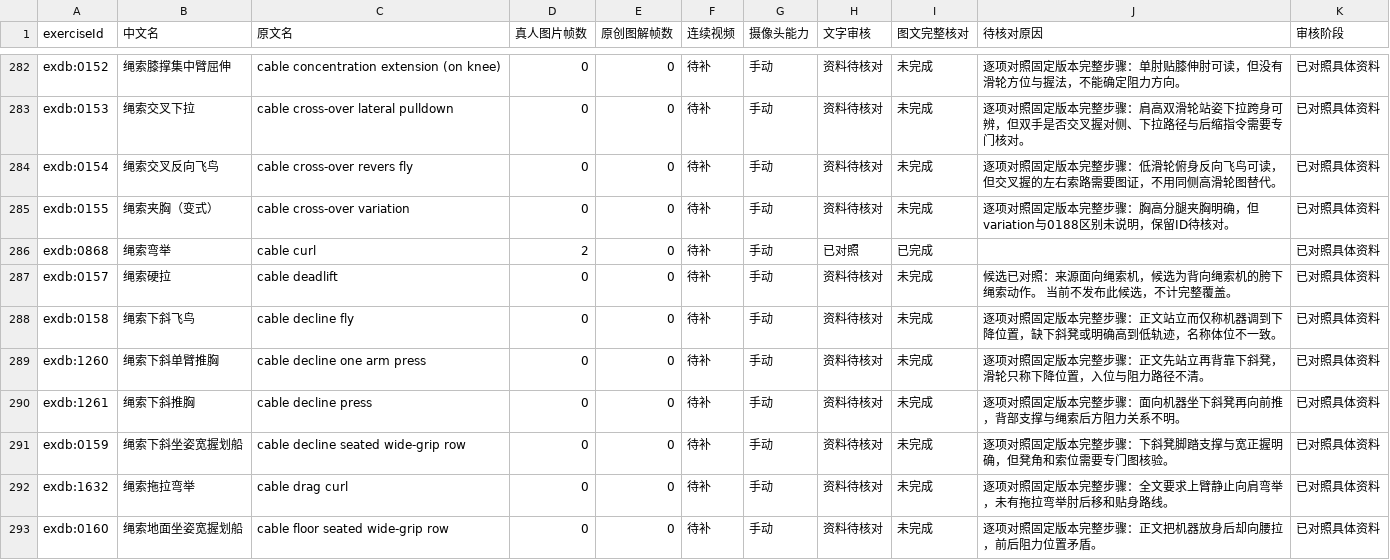
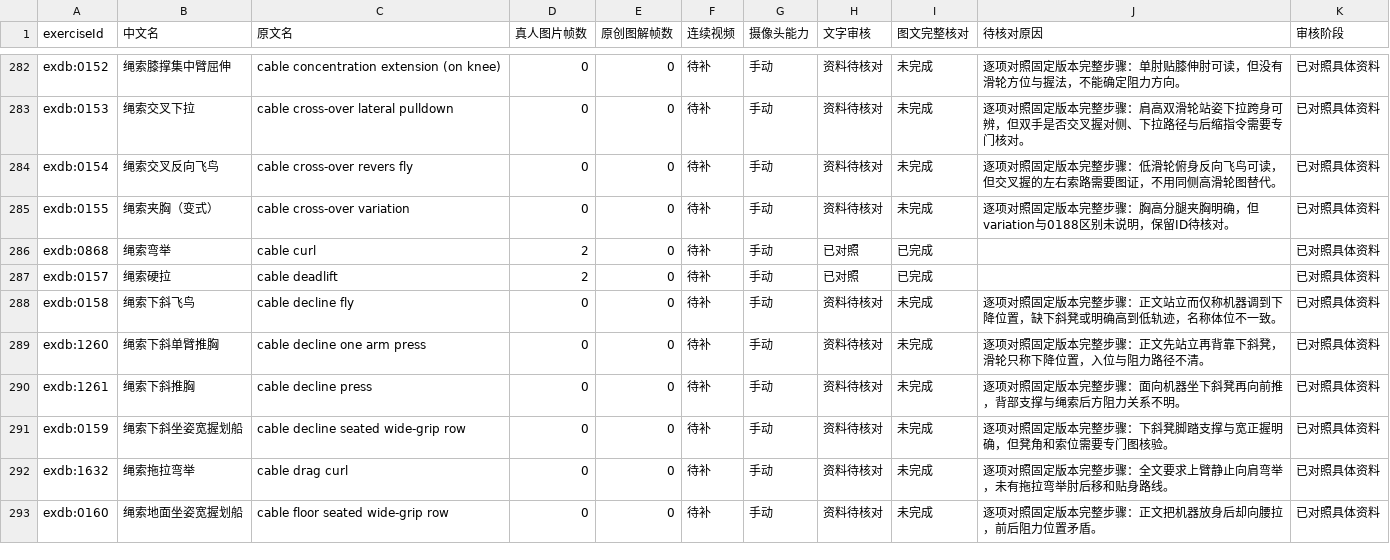
Before and after one commit to xuzerui6/MoveMate, a CSV file: docs/exercise-media-coverage.csv, drawn as a sheet; only a part is shown, gaps mark what is left out; the diff covers the shown part only.

```diff
--- a/docs/exercise-media-coverage.csv
+++ b/docs/exercise-media-coverage.csv
@@ -286,3 +286,3 @@
 "exdb:0868","绳索弯举","cable curl","2","0","待补","手动","已对照","已完成","","已对照具体资料"
-"exdb:0157","绳索硬拉","cable deadlift","0","0","待补","手动","资料待核对","未完成","候选已对照：来源面向绳索机，候选为背向绳索机的胯下绳索动作。 当前不发布此候选，不计完整覆盖。","已对照具体资料"
+"exdb:0157","绳索硬拉","cable deadlift","2","0","待补","手动","已对照","已完成","","已对照具体资料"
 "exdb:0158","绳索下斜飞鸟","cable decline fly","0","0","待补","手动","资料待核对","未完成","逐项对照固定版本完整步骤：正文站立而仅称机器调到下降位置，缺下斜凳或明确高到低轨迹，名称体位不一致。","已对照具体资料"
```
Also changed, not shown: 22 edited cells elsewhere in this file, docs/exercise-media-missing.csv, 28 other files.
